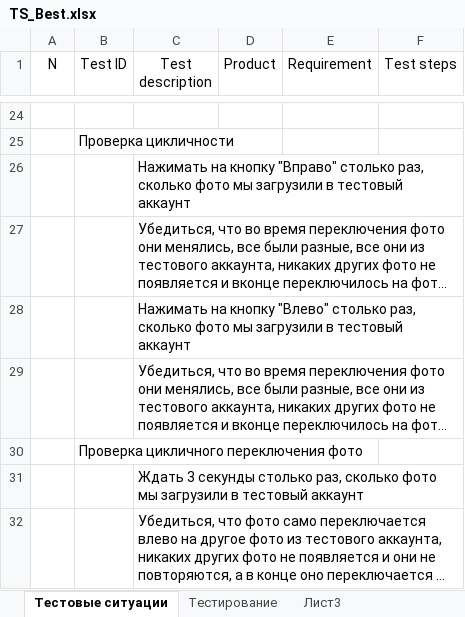
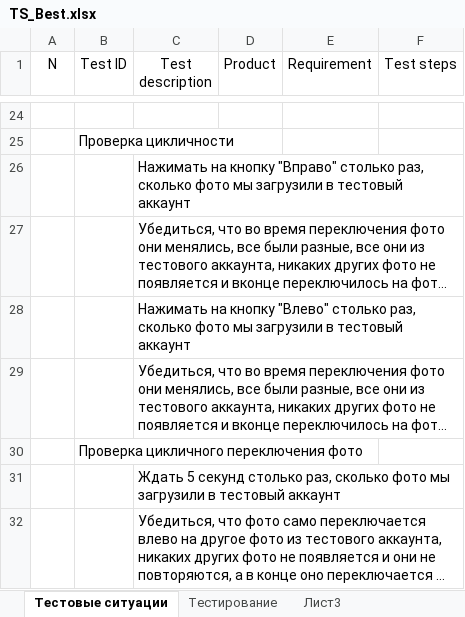
Before and after one commit to los-romka/collective_development, an Excel workbook: Docs/Testing (TES)/Test_Cases/TS_Best.xlsx, sheet Тестовые ситуации, drawn as a sheet; only a part is shown, gaps mark what is left out; long unchanged cells end in …; values as stored, in another font and other column widths than the file's, no borders; table styles not drawn; the diff names each change by its address in the sheet, - before the commit and + after, or states it on an @@ line.

```diff
--- a/Docs/Testing (TES)/Test_Cases/TS_Best.xlsx (sheet Тестовые ситуации)
+++ b/Docs/Testing (TES)/Test_Cases/TS_Best.xlsx (sheet Тестовые ситуации)
-C31 (Test description): Ждать 3 секунды столько раз,…
+C31 (Test description): Ждать 5 секунд столько раз,…
```
Also changed, not shown: sheet Тестирование.
